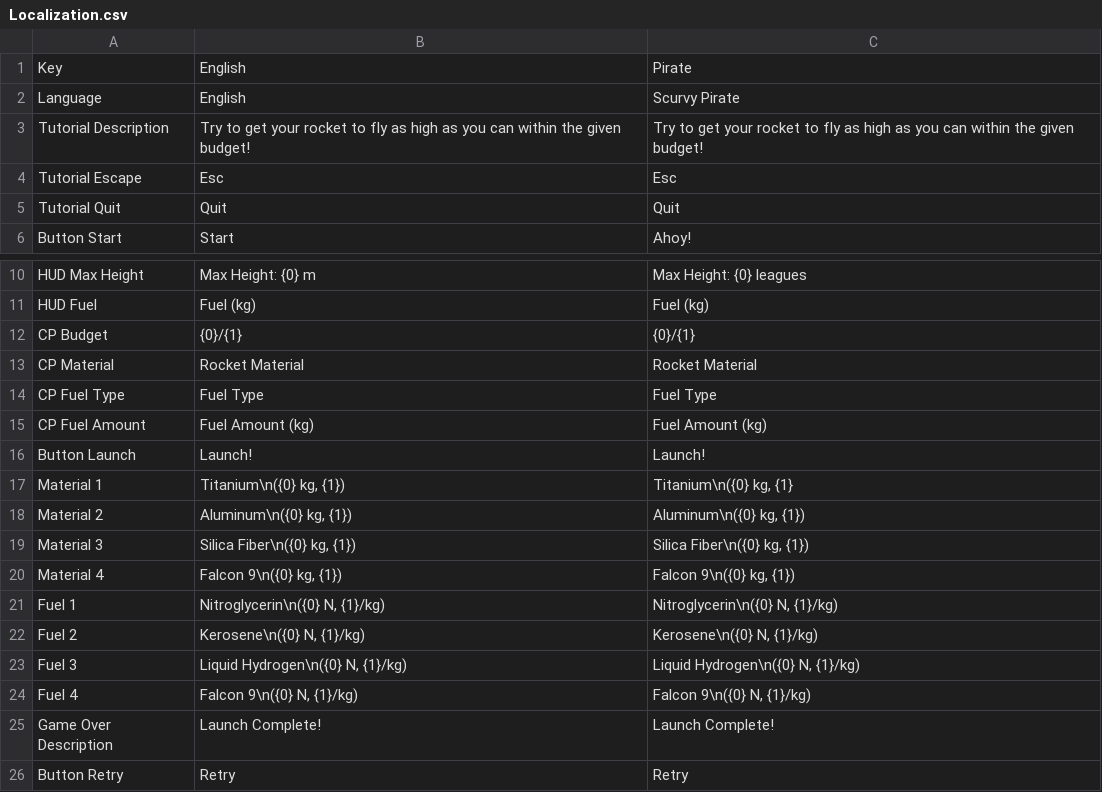
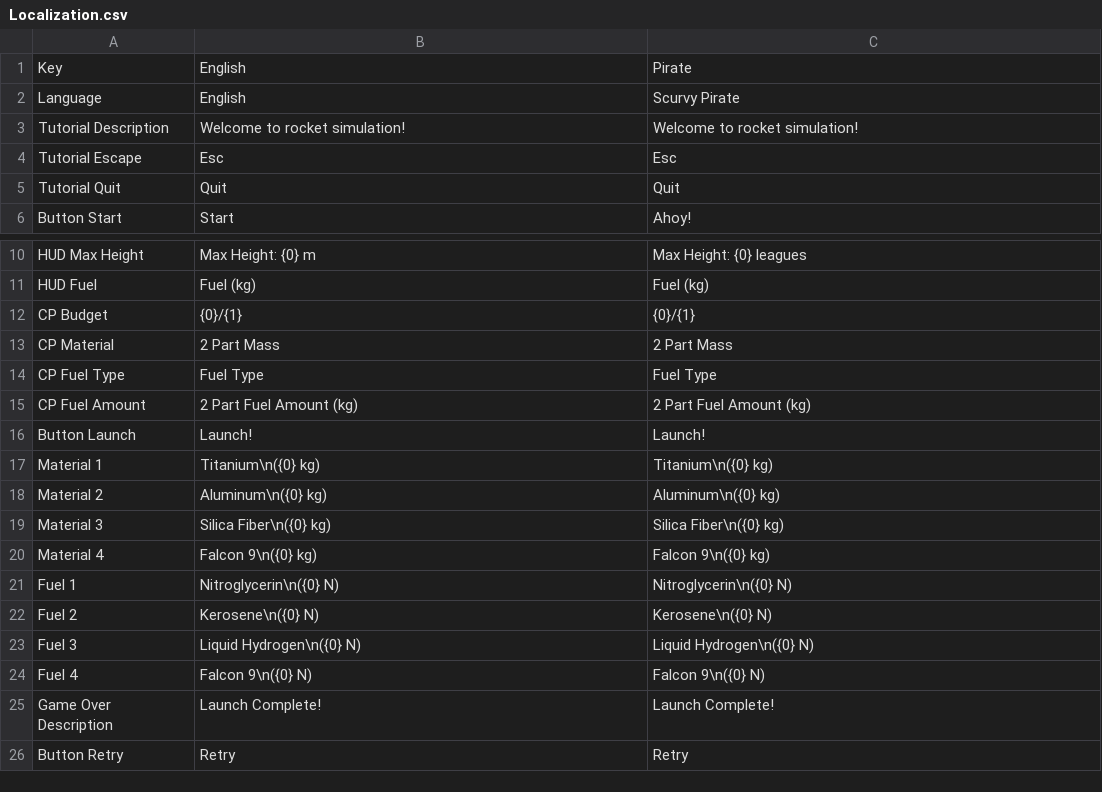
Before and after one commit to Zerumi/Imagine_RocketLaunch, a CSV file: Rocket Launch Sim/assets/Resources/Localization.csv, drawn as a sheet; only a part is shown, gaps mark what is left out; the diff names each change by its address in the sheet, - before the commit and + after, or states it on an @@ line.

Commit message:
fix: fuel abnormaly increase bug

```diff
--- a/Rocket Launch Sim/assets/Resources/Localization.csv
+++ b/Rocket Launch Sim/assets/Resources/Localization.csv
-B3: Try to get your rocket to fly as high as you can within the given budget!
+B3: Welcome to rocket simulation!
-C3: Try to get your rocket to fly as high as you can within the given budget!
+C3: Welcome to rocket simulation!
-B13: Rocket Material
+B13: 2 Part Mass
-C13: Rocket Material
+C13: 2 Part Mass
-B15: Fuel Amount (kg)
+B15: 2 Part Fuel Amount (kg)
-C15: Fuel Amount (kg)
+C15: 2 Part Fuel Amount (kg)
-B17: Titanium\n({0} kg, {1})
+B17: Titanium\n({0} kg)
-C17: Titanium\n({0} kg, {1}
+C17: Titanium\n({0} kg)
-B18: Aluminum\n({0} kg, {1})
+B18: Aluminum\n({0} kg)
-C18: Aluminum\n({0} kg, {1})
+C18: Aluminum\n({0} kg)
-B19: Silica Fiber\n({0} kg, {1})
+B19: Silica Fiber\n({0} kg)
-C19: Silica Fiber\n({0} kg, {1})
+C19: Silica Fiber\n({0} kg)
-B20: Falcon 9\n({0} kg, {1})
+B20: Falcon 9\n({0} kg)
-C20: Falcon 9\n({0} kg, {1})
+C20: Falcon 9\n({0} kg)
-B21: Nitroglycerin\n({0} N, {1}/kg)
+B21: Nitroglycerin\n({0} N)
-C21: Nitroglycerin\n({0} N, {1}/kg)
+C21: Nitroglycerin\n({0} N)
-B22: Kerosene\n({0} N, {1}/kg)
+B22: Kerosene\n({0} N)
-C22: Kerosene\n({0} N, {1}/kg)
+C22: Kerosene\n({0} N)
-B23: Liquid Hydrogen\n({0} N, {1}/kg)
+B23: Liquid Hydrogen\n({0} N)
-C23: Liquid Hydrogen\n({0} N, {1}/kg)
+C23: Liquid Hydrogen\n({0} N)
-B24: Falcon 9\n({0} N, {1}/kg)
+B24: Falcon 9\n({0} N)
-C24: Falcon 9\n({0} N, {1}/kg)
+C24: Falcon 9\n({0} N)
```
Also changed, not shown: 3 other files.
